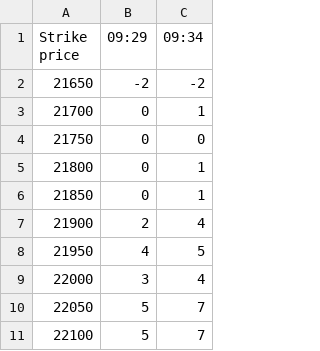
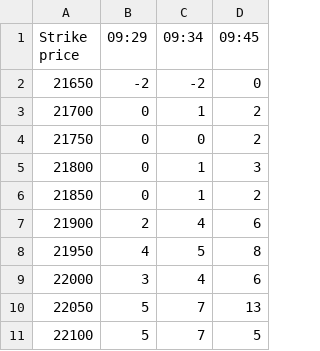
Before and after one commit to dotstrendline/SpreadSheet, a CSV file: data/option_score/option_score_2026-10-06.csv, drawn as a sheet; only a part is shown; the diff names each change by its address in the sheet, - before the commit and + after, or states it on an @@ line.

```diff
--- a/data/option_score/option_score_2026-10-06.csv
+++ b/data/option_score/option_score_2026-10-06.csv
+column D (09:45), rows 2-11: 0 | 2 | 2 | 3 | 2 | 6 | 8 | 6 | 13 | 5
```
Also changed, not shown: data/option_ltp/option_ltp_2026-10-06.csv, 1 other file.
